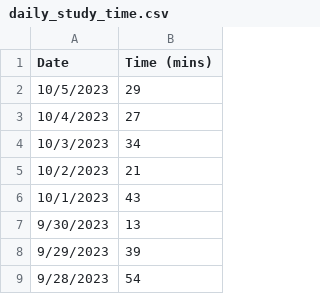
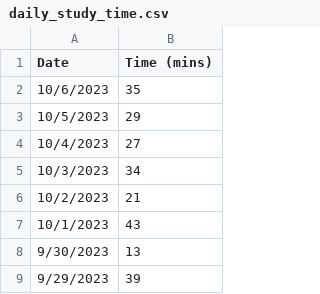
Before and after one commit to jhunschejones/ruby-scripts, a CSV file: jpdb_daily_study_time/daily_study_time.csv, drawn as a sheet; only a part is shown; the shorter side is filled out with more unchanged rows; the diff names each change by its address in the sheet, - before the commit and + after, or states it on an @@ line.

```diff
--- a/jpdb_daily_study_time/daily_study_time.csv
+++ b/jpdb_daily_study_time/daily_study_time.csv
+row 2: 10/6/2023 | 35
```
